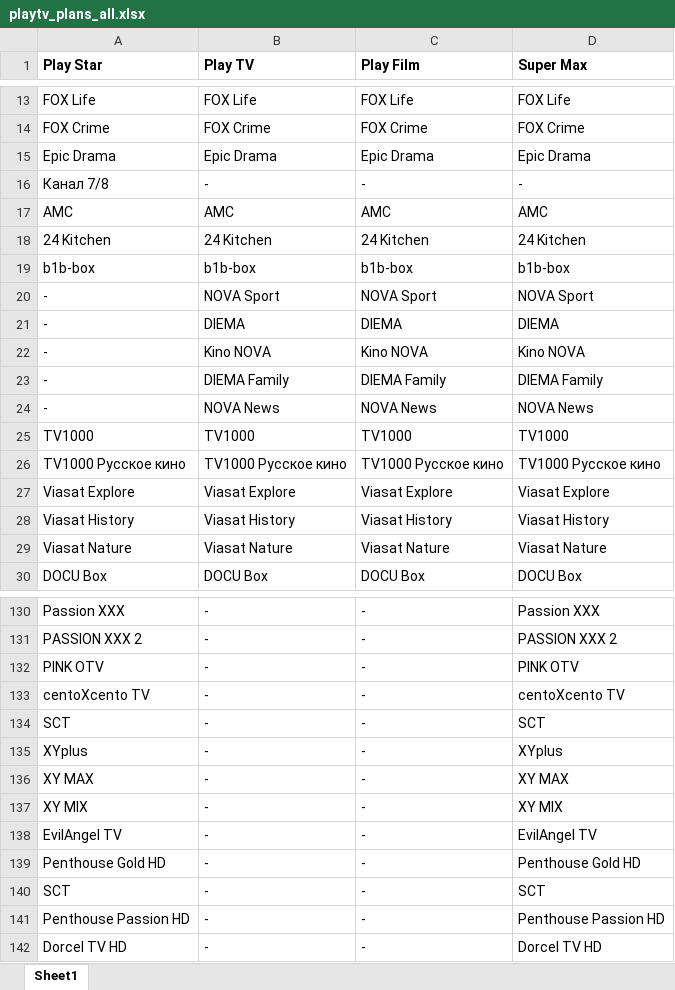
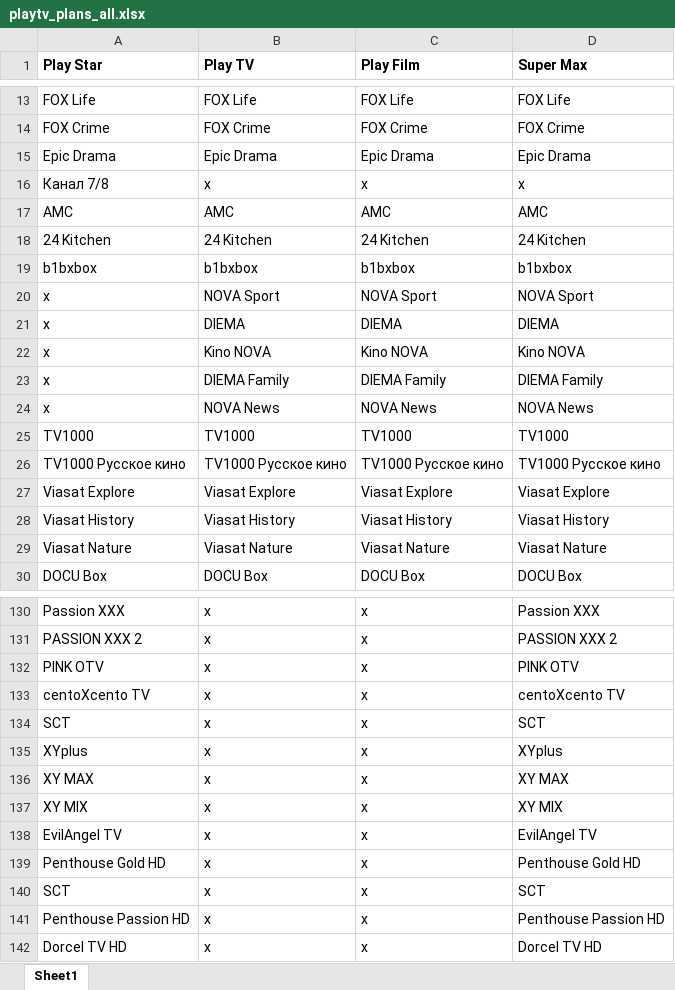
Before and after one commit to MitkoDG/playtv-compare-plans, an Excel workbook: public/excel_files/playtv_plans_all.xlsx, sheet Sheet1, drawn as a sheet; only a part is shown, gaps mark what is left out; values as stored, in another font and other column widths than the file's, no borders; conditional formats not drawn; removed rows and columns are numbered as before the commit, all else as after; the diff covers the shown part only; the diff names each change by its address in the sheet, - before the commit and + after, or states it on an @@ line.

```diff
--- a/public/excel_files/playtv_plans_all.xlsx (sheet Sheet1)
+++ b/public/excel_files/playtv_plans_all.xlsx (sheet Sheet1)
-row 16: Канал 7/8 | - | - | -
+row 16: Канал 7/8 | x | x | x
-A19 (Play Star): b1b-box
+A19 (Play Star): b1bxbox
-B19 (Play TV): b1b-box
+B19 (Play TV): b1bxbox
-C19 (Play Film): b1b-box
+C19 (Play Film): b1bxbox
-D19 (Super Max): b1b-box
+D19 (Super Max): b1bxbox
-A20:A24 (Play Star): -
+A20:A24 (Play Star): x
-B130:B142 (Play TV): -
+B130:B142 (Play TV): x
-C130:C142 (Play Film): -
+C130:C142 (Play Film): x
```
Also changed, not shown: 16 added rows, 16 removed rows and 26 edited cells elsewhere in this sheet, public/excel_files/playtv_plans.xlsx, 1 other file.
